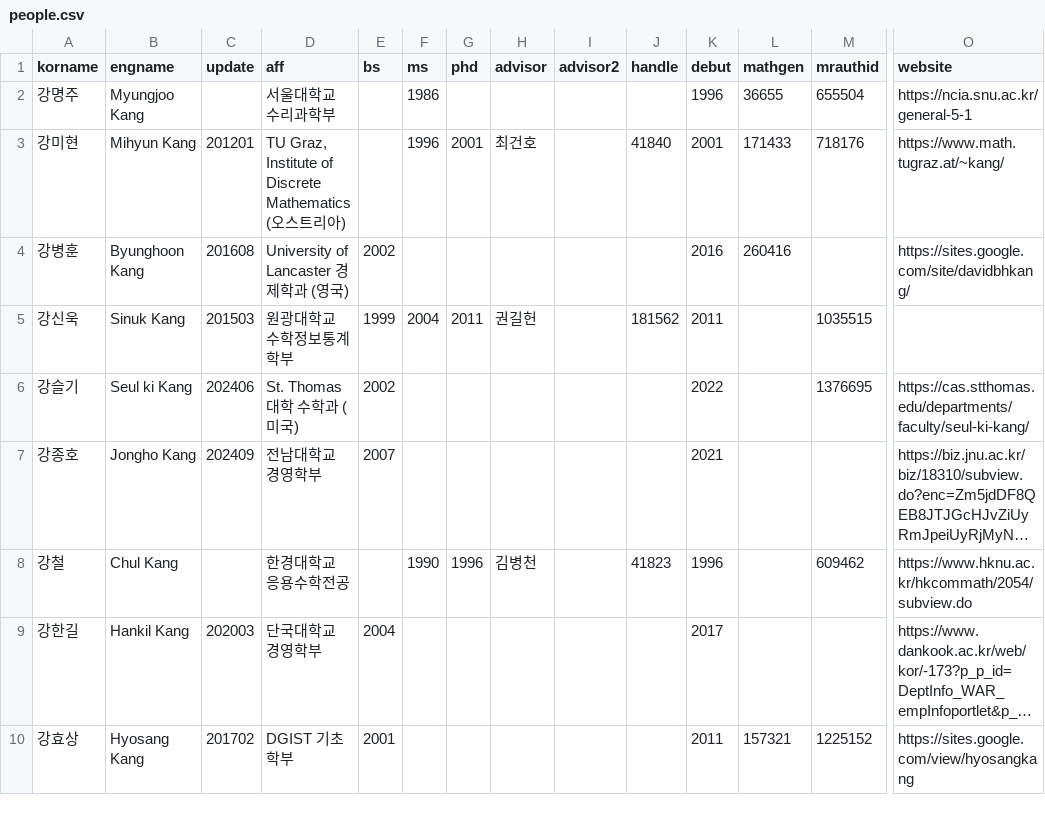
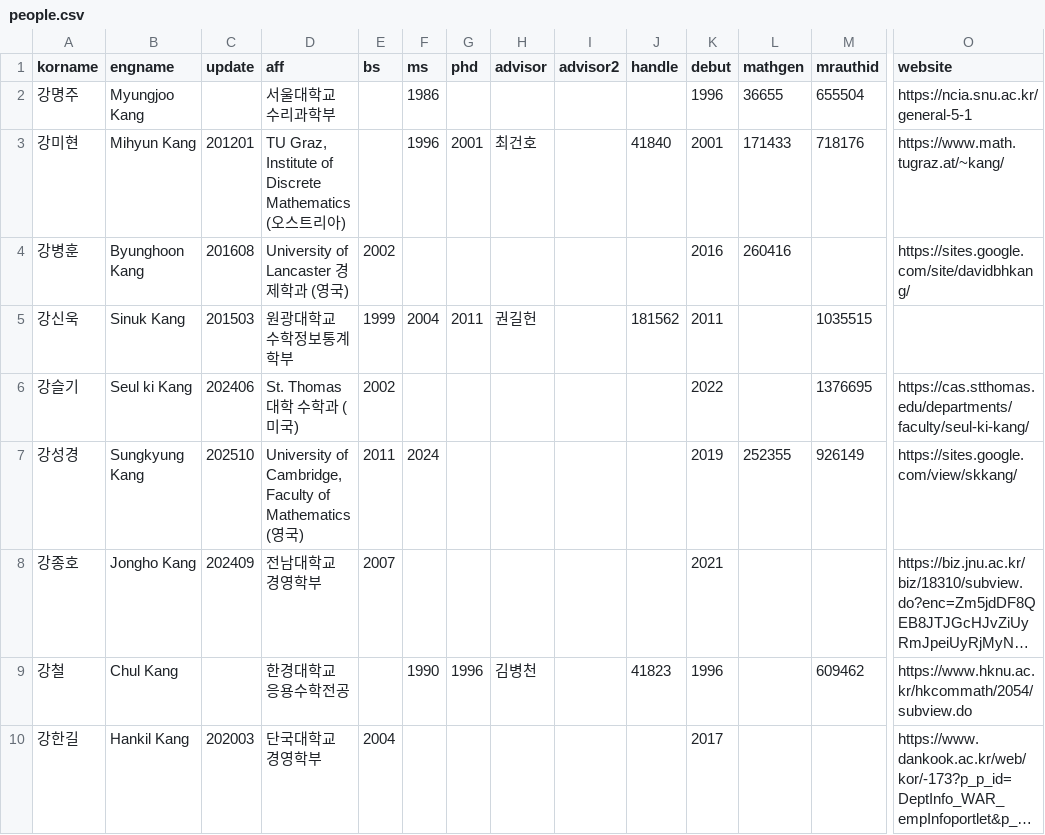
Before and after one commit to mathsci-kaist/mathsci-kaist.github.io, a CSV file: _data/people.csv, drawn as a sheet; only a part is shown, gaps mark what is left out; the shorter side is filled out with more unchanged rows; long unchanged cells end in …; rows hold the shown columns only; the diff names each change by its address in the sheet, - before the commit and + after, or states it on an @@ line.

Commit message:
SKK

```diff
--- a/_data/people.csv
+++ b/_data/people.csv
+row 7: 강성경 | Sungkyung Kang | 202510 | University of Cambridge, Faculty of Mathematics (영국) | 2011 | 2024 |  |  |  |  | 2019 | 252355 | 926149 | https://sites.google.com/view/skkang/
```
